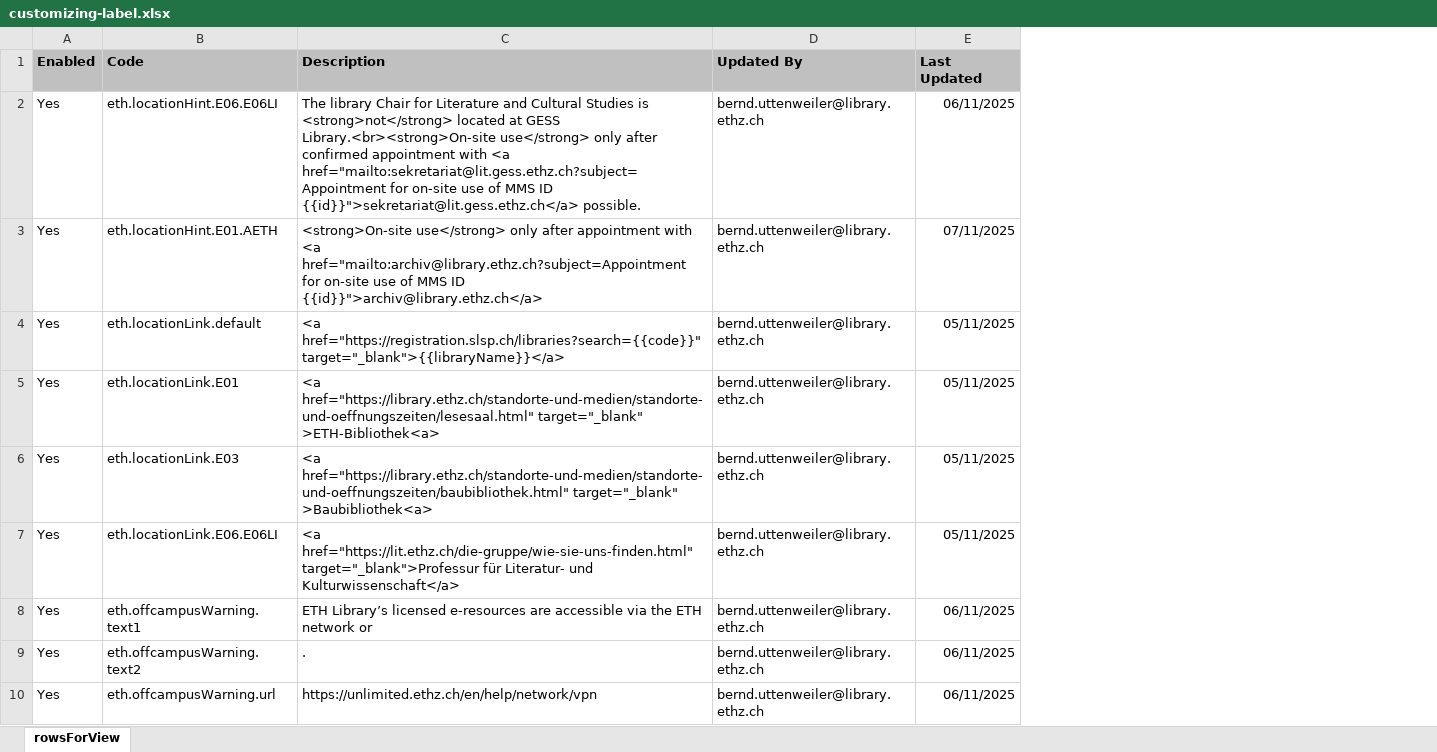
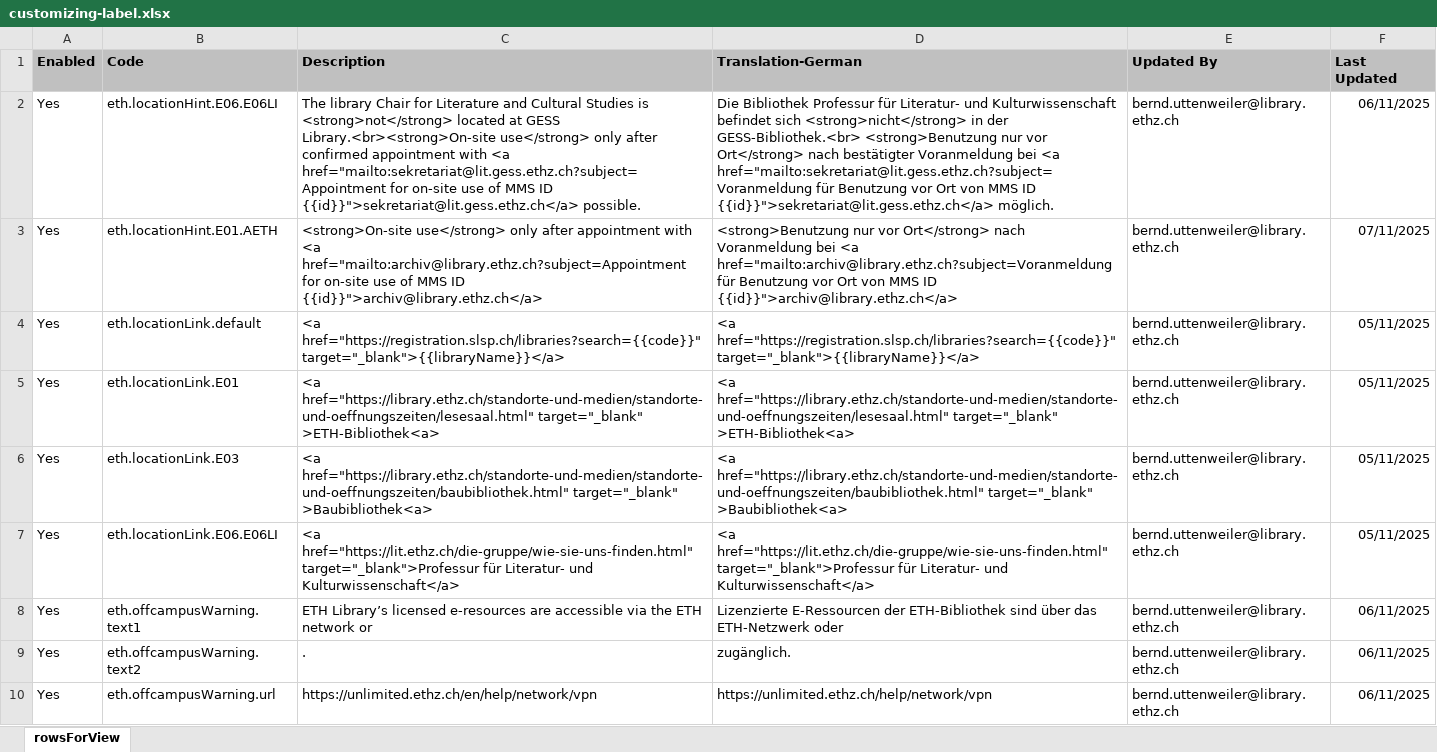
Before and after one commit to eth-library/customModule-eth, an Excel workbook: misc/customizing-label.xlsx, sheet rowsForView, drawn as a sheet; only a part is shown; values as stored, in another font and other column widths than the file's, no borders; charts and pictures not drawn; the diff names each change by its address in the sheet, - before the commit and + after, or states it on an @@ line.

Commit message:
misc

```diff
--- a/misc/customizing-label.xlsx (sheet rowsForView)
+++ b/misc/customizing-label.xlsx (sheet rowsForView)
+column D (Translation-German), rows 2-10: Die Bibliothek Professur für Literatur- und Kulturwissenschaft befindet sich <strong>nicht</strong> in der GESS-Bibliothek.<br> <strong>Benutzung nur vor Ort</strong> nach bestätigter Voranmeldung bei <a href="mailto:sekretariat@lit.gess.ethz.ch?subject=Voranmeldung für Benutzung vor Ort von MMS ID {{id}}">sekretariat@lit.gess.ethz.ch</a> möglich. | <strong>Benutzung nur vor Ort</strong> nach Voranmeldung bei <a href="mailto:archiv@library.ethz.ch?subject=Voranmeldung für Benutzung vor Ort von MMS ID {{id}}">archiv@library.ethz.ch</a> | <a href="https://registration.slsp.ch/libraries?search={{code}}" target="_blank">{{libraryName}}</a> | <a href="https://library.ethz.ch/standorte-und-medien/standorte-und-oeffnungszeiten/lesesaal.html" target="_blank" >ETH-Bibliothek<a> | <a href="https://library.ethz.ch/standorte-und-medien/standorte-und-oeffnungszeiten/baubibliothek.html" target="_blank" >Baubibliothek<a> | <a href="https://lit.ethz.ch/die-gruppe/wie-sie-uns-finden.html" target="_blank">Professur für Literatur- und Kulturwissenschaft</a> | Lizenzierte E-Ressourcen der ETH-Bibliothek sind über das ETH-Netzwerk oder | zugänglich. | https://unlimited.ethz.ch/help/network/vpn
```
Also changed, not shown: 47 other files.
